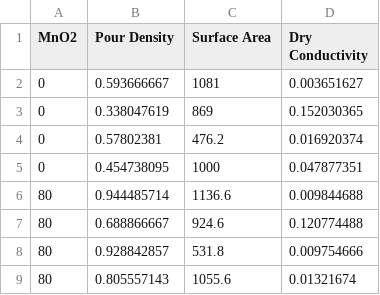
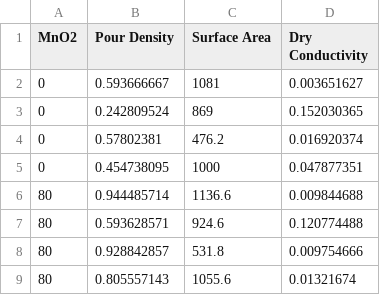
Before and after one commit to nahdarantung/Thesis, a CSV file: prediction pbz 4.csv, drawn as a sheet.

Commit message:
Add files via upload

```diff
--- a/prediction pbz 4.csv
+++ b/prediction pbz 4.csv
@@ -2,3 +2,3 @@ MnO2,Pour Density,Surface Area,Dry Conductivity
 0,0.593666667,1081,0.003651627
-0,0.338047619,869,0.152030365
+0,0.242809524,869,0.152030365
 0,0.57802381,476.2,0.016920374
@@ -6,3 +6,3 @@ MnO2,Pour Density,Surface Area,Dry Conductivity
 80,0.944485714,1136.6,0.009844688
-80,0.688866667,924.6,0.120774488
+80,0.593628571,924.6,0.120774488
 80,0.928842857,531.8,0.009754666
```
